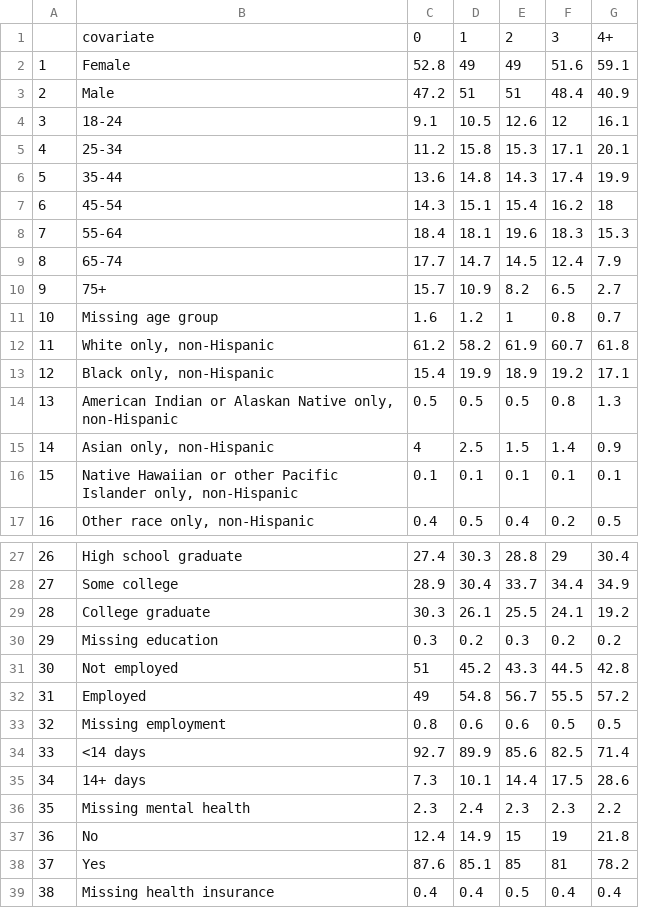
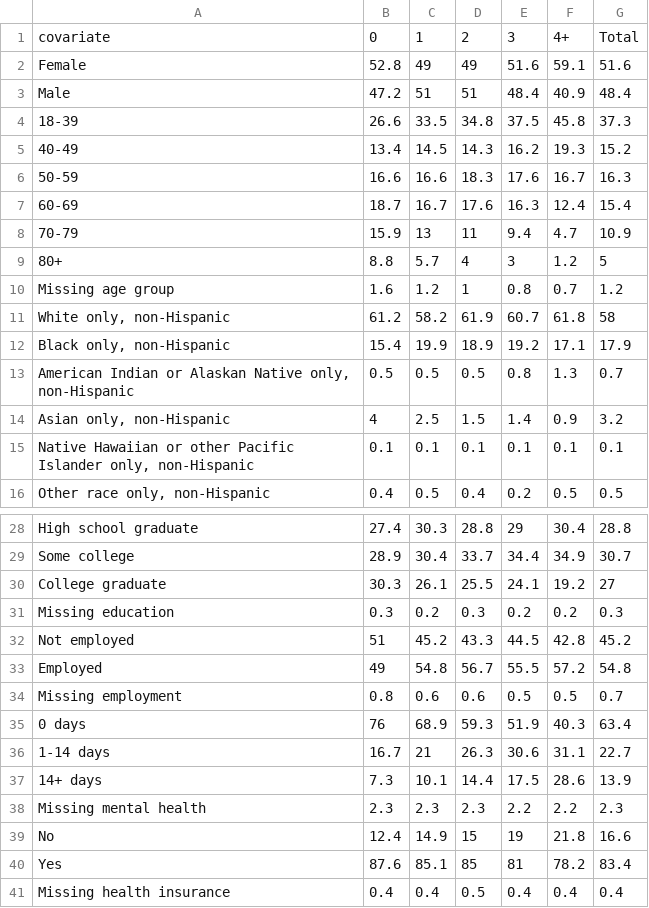
Before and after one commit to oschultes/epi514_ace, a CSV file: table1.csv, drawn as a sheet; only a part is shown, gaps mark what is left out; removed rows and columns are numbered as before the commit, all else as after; the diff covers the shown part only; the diff names each change by its address in the sheet, - before the commit and + after, or states it on an @@ line.

```diff
--- a/table1.csv
+++ b/table1.csv
-column A, rows 2-3: 1 | 2; rows 11-17: 10 | 11 | 12 | 13 | 14 | 15 | 16; rows 27-33: 26 | 27 | 28 | 29 | 30 | 31 | 32; rows 35-39: 34 | 35 | 36 | 37 | 38
+column G, rows 1-3: Total | 51.6 | 48.4; rows 10-16: 1.2 | 58 | 17.9 | 0.7 | 3.2 | 0.1 | 0.5; rows 28-34: 28.8 | 30.7 | 27 | 0.3 | 45.2 | 54.8 | 0.7; rows 37-41: 13.9 | 2.3 | 16.6 | 83.4 | 0.4
-row 4: 3 | 18-24 | 9.1 | 10.5 | 12.6 | 12 | 16.1
-row 5: 4 | 25-34 | 11.2 | 15.8 | 15.3 | 17.1 | 20.1
-row 6: 5 | 35-44 | 13.6 | 14.8 | 14.3 | 17.4 | 19.9
-row 7: 6 | 45-54 | 14.3 | 15.1 | 15.4 | 16.2 | 18
-row 8: 7 | 55-64 | 18.4 | 18.1 | 19.6 | 18.3 | 15.3
-row 9: 8 | 65-74 | 17.7 | 14.7 | 14.5 | 12.4 | 7.9
-row 10: 9 | 75+ | 15.7 | 10.9 | 8.2 | 6.5 | 2.7
+row 4: 18-39 | 26.6 | 33.5 | 34.8 | 37.5 | 45.8 | 37.3
+row 5: 40-49 | 13.4 | 14.5 | 14.3 | 16.2 | 19.3 | 15.2
+row 6: 50-59 | 16.6 | 16.6 | 18.3 | 17.6 | 16.7 | 16.3
+row 7: 60-69 | 18.7 | 16.7 | 17.6 | 16.3 | 12.4 | 15.4
+row 8: 70-79 | 15.9 | 13 | 11 | 9.4 | 4.7 | 10.9
+row 9: 80+ | 8.8 | 5.7 | 4 | 3 | 1.2 | 5
-row 34: 33 | <14 days | 92.7 | 89.9 | 85.6 | 82.5 | 71.4
+row 35: 0 days | 76 | 68.9 | 59.3 | 51.9 | 40.3 | 63.4
+row 36: 1-14 days | 16.7 | 21 | 26.3 | 30.6 | 31.1 | 22.7
-C38: 2.4
+C38: 2.3
-E38: 2.3
+E38: 2.2
```
Also changed, not shown: 5 added rows, 3 removed rows and 11 edited cells elsewhere in this file, 2 other files.
